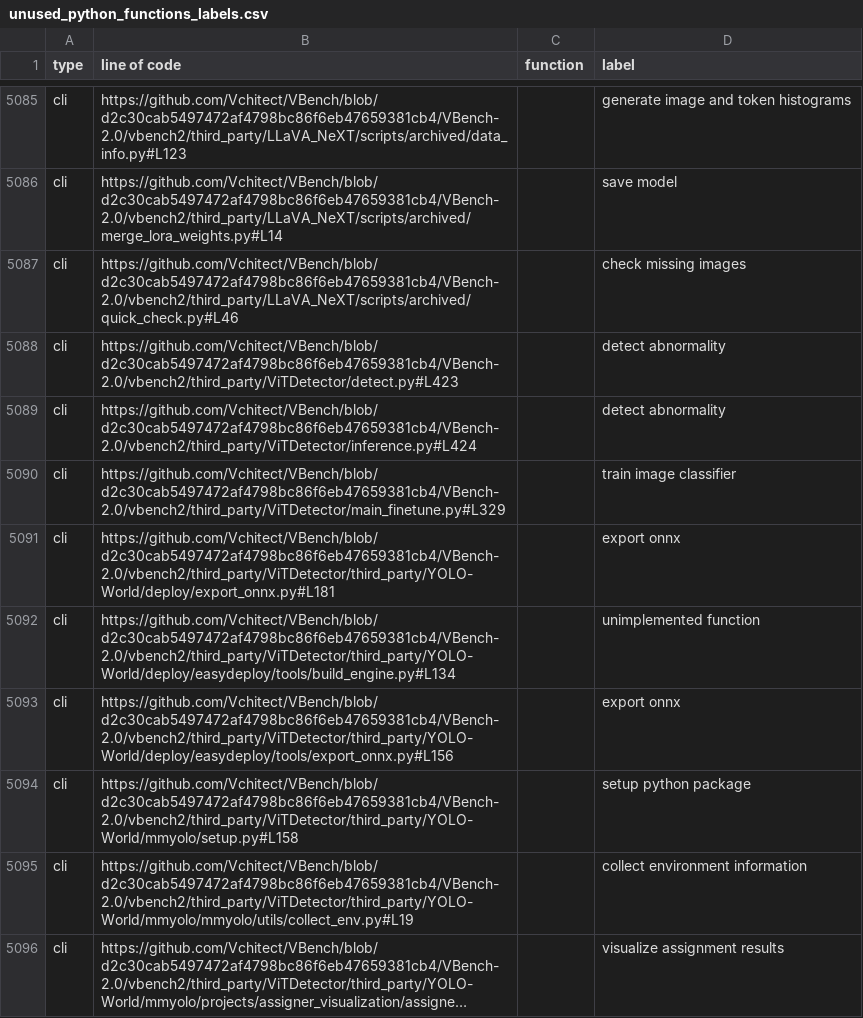
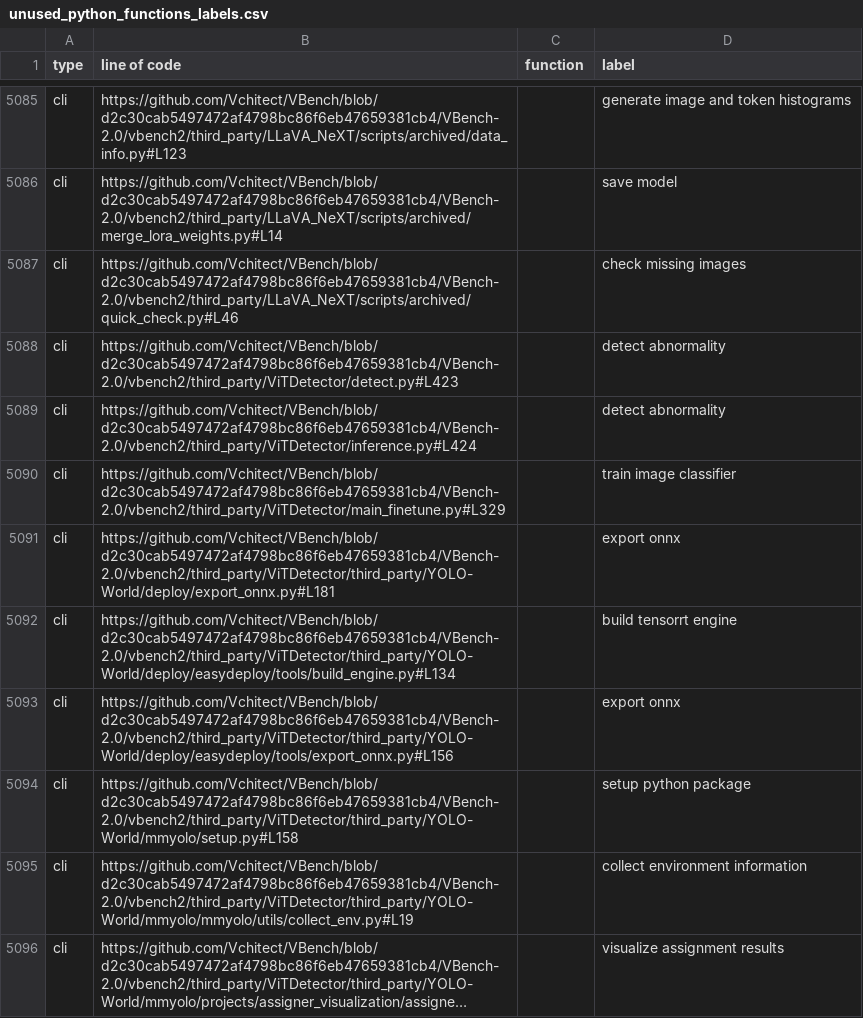
Before and after one commit to zhimin-z/EvalEng, a CSV file: data/unused_python_functions_labels.csv, drawn as a sheet; only a part is shown, gaps mark what is left out; long unchanged cells end in …; the diff covers the shown part only.

```diff
--- a/data/unused_python_functions_labels.csv
+++ b/data/unused_python_functions_labels.csv
@@ -5091,3 +5091,3 @@ cli,https://github.com/Vchitect/VBench/blob/d2c30cab5497472af4798bc86f6eb4765938
 cli,https://github.com/Vchitect/VBench/blob/d2c30cab5497472af4798bc86f6eb47659381cb4/VBench-2.0/vbench2/third_party/ViTDetector/third_party/YOLO-World/deploy/export_onnx.py#L181,,export onnx
-cli,https://github.com/Vchitect/VBench/blob/d2c30cab5497472af4798bc86f6eb47659381cb4/VBench-2.0/vbench2/third_party/ViTDetector/third_party/YOLO-World/deploy/easydeploy/tools/build_engine.py#L134,,unimplemented function
+cli,https://github.com/Vchitect/VBench/blob/d2c30cab5497472af4798bc86f6eb47659381cb4/VBench-2.0/vbench2/third_party/ViTDetector/third_party/YOLO-World/deploy/easydeploy/tools/build_engine.py#L134,,build tensorrt engine
 cli,https://github.com/Vchitect/VBench/blob/d2c30cab5497472af4798bc86f6eb47659381cb4/VBench-2.0/vbench2/third_party/ViTDetector/third_party/YOLO-World/deploy/easydeploy/tools/export_onnx.py#L156,,export onnx
```
Also changed, not shown: 58 edited cells elsewhere in this file, data/unused_python_function_sample.csv, data/unused_python_function_sample_labels.csv, 5 other files.
